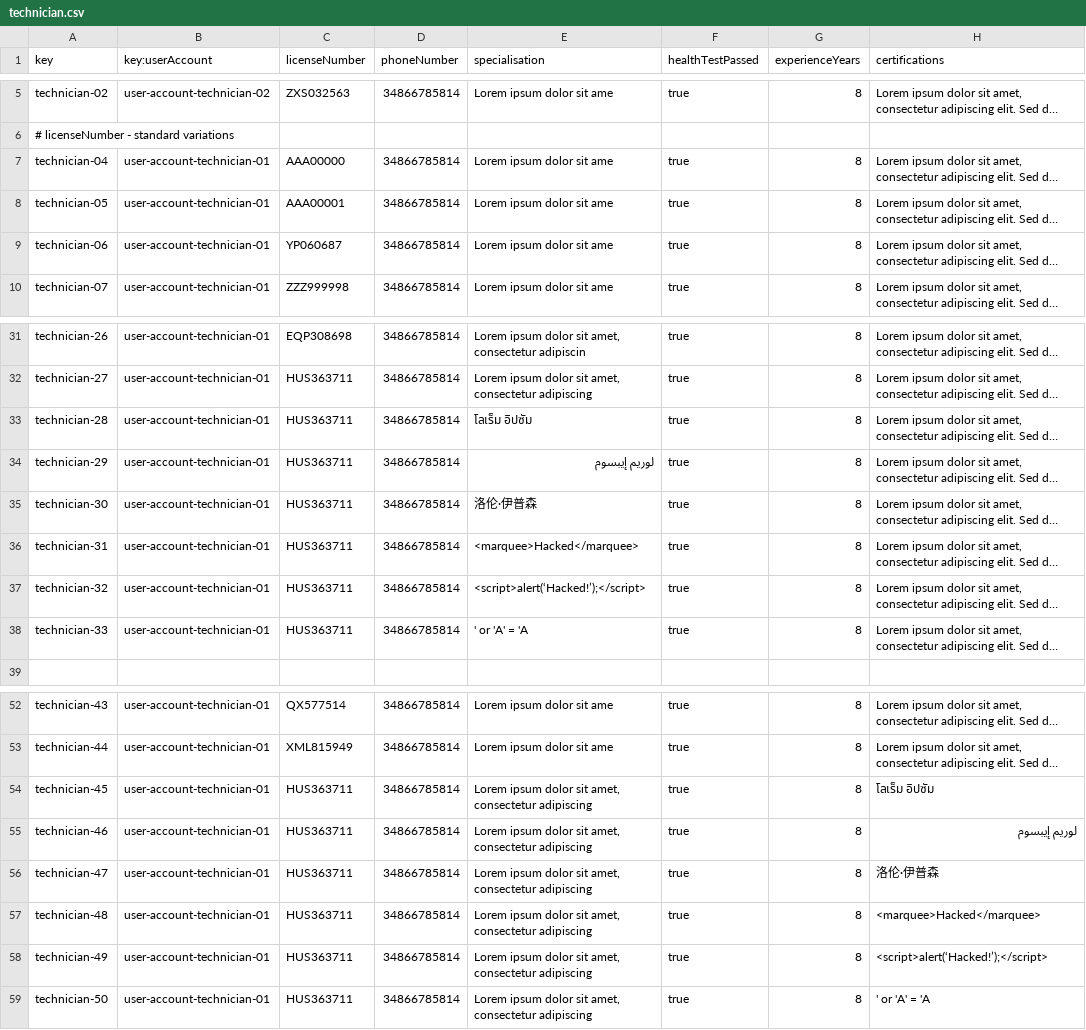
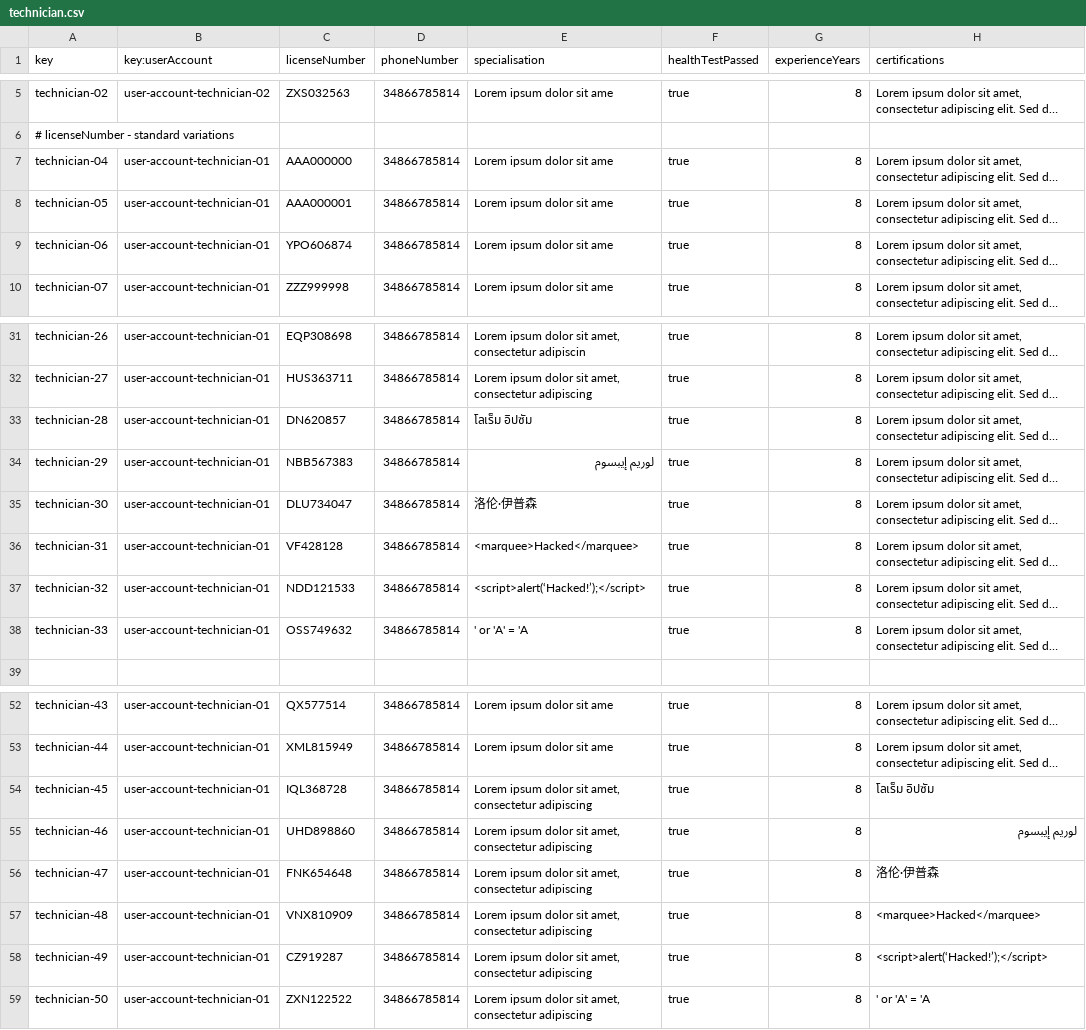
Before and after one commit to DP2-C1-037/Acme-ANS-D04, a CSV file: src/main/resources/WEB-INF/data/sample/technician.csv, drawn as a sheet; only a part is shown, gaps mark what is left out; long unchanged cells end in …; the diff names each change by its address in the sheet, - before the commit and + after, or states it on an @@ line.

Commit message:
Finished Technician Sample Data

```diff
--- a/src/main/resources/WEB-INF/data/sample/technician.csv
+++ b/src/main/resources/WEB-INF/data/sample/technician.csv
-C7 (licenseNumber): AAA00000
+C7 (licenseNumber): AAA000000
-C8 (licenseNumber): AAA00001
+C8 (licenseNumber): AAA000001
-C9 (licenseNumber): YP060687
+C9 (licenseNumber): YPO606874
-C33 (licenseNumber): HUS363711
+C33 (licenseNumber): DN620857
-C34 (licenseNumber): HUS363711
+C34 (licenseNumber): NBB567383
-C35 (licenseNumber): HUS363711
+C35 (licenseNumber): DLU734047
-C36 (licenseNumber): HUS363711
+C36 (licenseNumber): VF428128
-C37 (licenseNumber): HUS363711
+C37 (licenseNumber): NDD121533
-C38 (licenseNumber): HUS363711
+C38 (licenseNumber): OSS749632
-C54 (licenseNumber): HUS363711
+C54 (licenseNumber): IQL368728
-C55 (licenseNumber): HUS363711
+C55 (licenseNumber): UHD898860
-C56 (licenseNumber): HUS363711
+C56 (licenseNumber): FNK654648
-C57 (licenseNumber): HUS363711
+C57 (licenseNumber): VNX810909
-C58 (licenseNumber): HUS363711
+C58 (licenseNumber): CZ919287
-C59 (licenseNumber): HUS363711
+C59 (licenseNumber): ZXN122522
```
